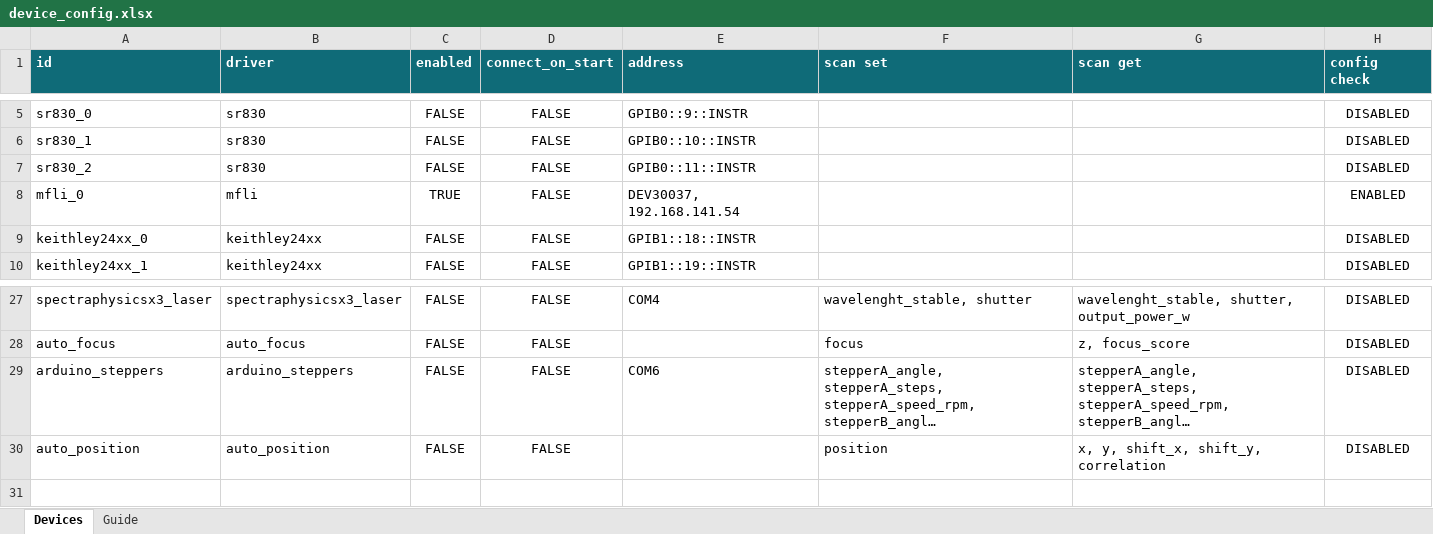
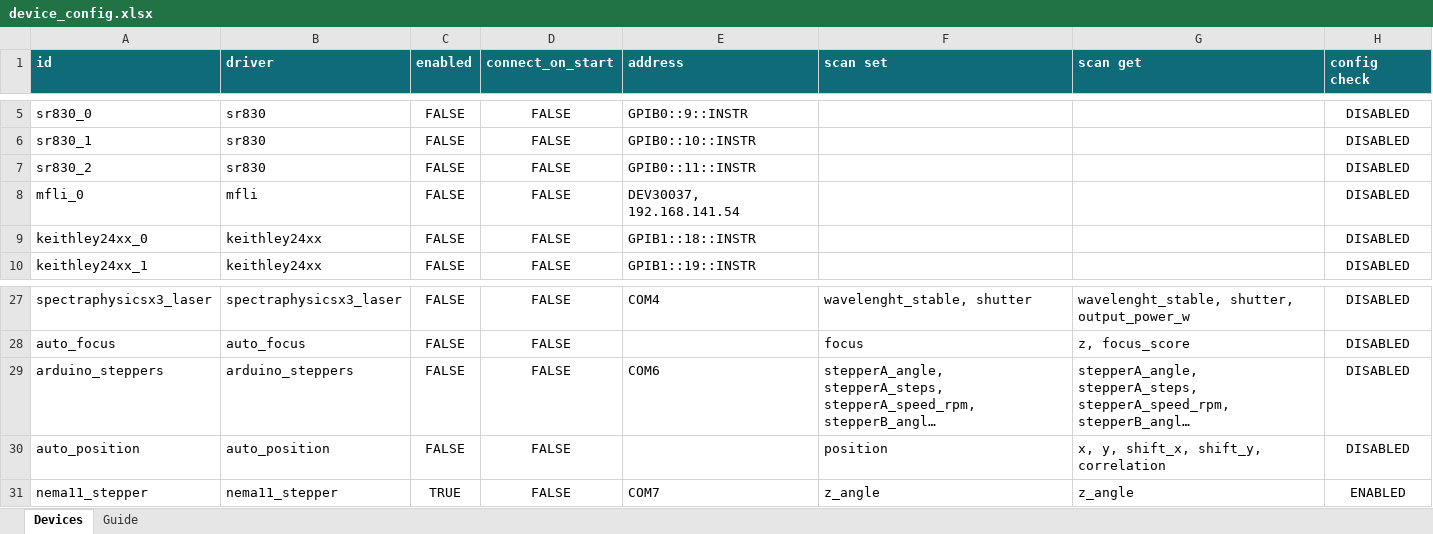
Before and after one commit to lictailer/zmeter, an Excel workbook: device_config.xlsx, sheet Devices, drawn as a sheet; only a part is shown, gaps mark what is left out; long unchanged cells end in …; values as stored, in another font and other column widths than the file's, no borders; table styles not drawn; the diff names each change by its address in the sheet, - before the commit and + after, or states it on an @@ line.

Commit message:
feat(devices): add nema11_stepper closed-loop autofocus Z device
Add a standalone nema11_stepper device for the autofocus Z motor
(NEMA 11 closed-loop stepper 11HS20-1004D-E1000 + CL42T V4.1 driver,
Arduino Nano), usable by the new auto_focus framework.

- devices/nema11_stepper: hardware/logic/panel modeled on
  arduino_steppers. Configurable COM port, one absolute scan channel
  z_angle (deg), local limits, stop-aware segmented moves, encoder
  tolerance check, command timeout, setup save/load. Connect sets the
  current position to 0; disconnect sends no motion.
- Firmware based on the original autofocus stepper_driver.ino (same
  STEP/DIR pins and commands). Adds quadrature encoder readback on
  D4/D5 so GET_POS and move replies report the real shaft angle, adds
  GET_CMD, ZERO also clears the encoder, and PING replies OK NEMA11 1.
- README with Arduino/driver/encoder wiring, firmware settings and a
  bench test. Fake-serial and host-compiled firmware tests.
- Register nema11_stepper in core/device_management/registrations.py.
- device_config.xlsx: checkboxes for enabled/connect_on_start in all
  rows, new disabled nema11_stepper row (COM7, z_angle), Guide entry
  and config-check range updated.

```diff
--- a/device_config.xlsx (sheet Devices)
+++ b/device_config.xlsx (sheet Devices)
-C8 (enabled): TRUE
+C8 (enabled): FALSE
-H8 (config check): ENABLED
+H8 (config check): DISABLED
+row 31: nema11_stepper | nema11_stepper | TRUE | FALSE | COM7 | z_angle | z_angle | ENABLED
```
Also changed, not shown: sheet Guide, formulas that keep their value, 11 other files.
